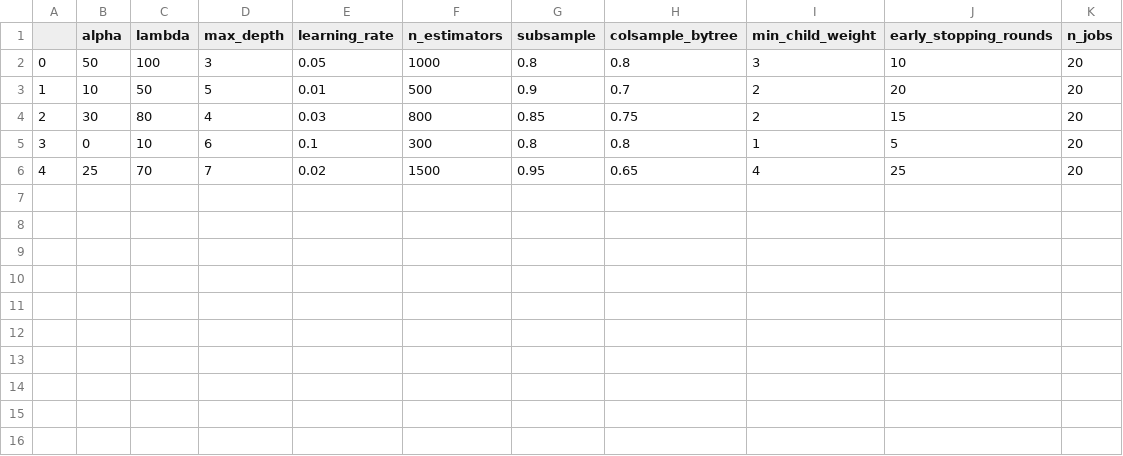
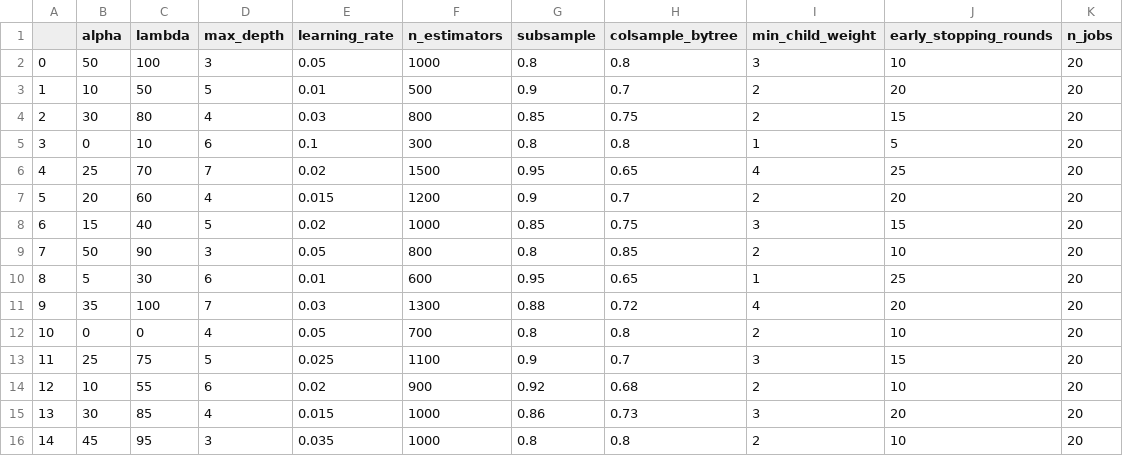
Before and after one commit to eirgnkl/pipeline, a TSV file: params/xgboost_params.tsv, drawn as a sheet.

Commit message:
add extra params for xgboost

```diff
--- a/params/xgboost_params.tsv
+++ b/params/xgboost_params.tsv
@@ -6 +6,11 @@
 4	25	70	7	0.02	1500	0.95	0.65	4	25	20
+5	20	60	4	0.015	1200	0.9	0.7	2	20	20
+6	15	40	5	0.02	1000	0.85	0.75	3	15	20
+7	50	90	3	0.05	800	0.8	0.85	2	10	20
+8	5	30	6	0.01	600	0.95	0.65	1	25	20
+9	35	100	7	0.03	1300	0.88	0.72	4	20	20
+10	0	0	4	0.05	700	0.8	0.8	2	10	20
+11	25	75	5	0.025	1100	0.9	0.7	3	15	20
+12	10	55	6	0.02	900	0.92	0.68	2	10	20
+13	30	85	4	0.015	1000	0.86	0.73	3	20	20
+14	45	95	3	0.035	1000	0.8	0.8	2	10	20
```
